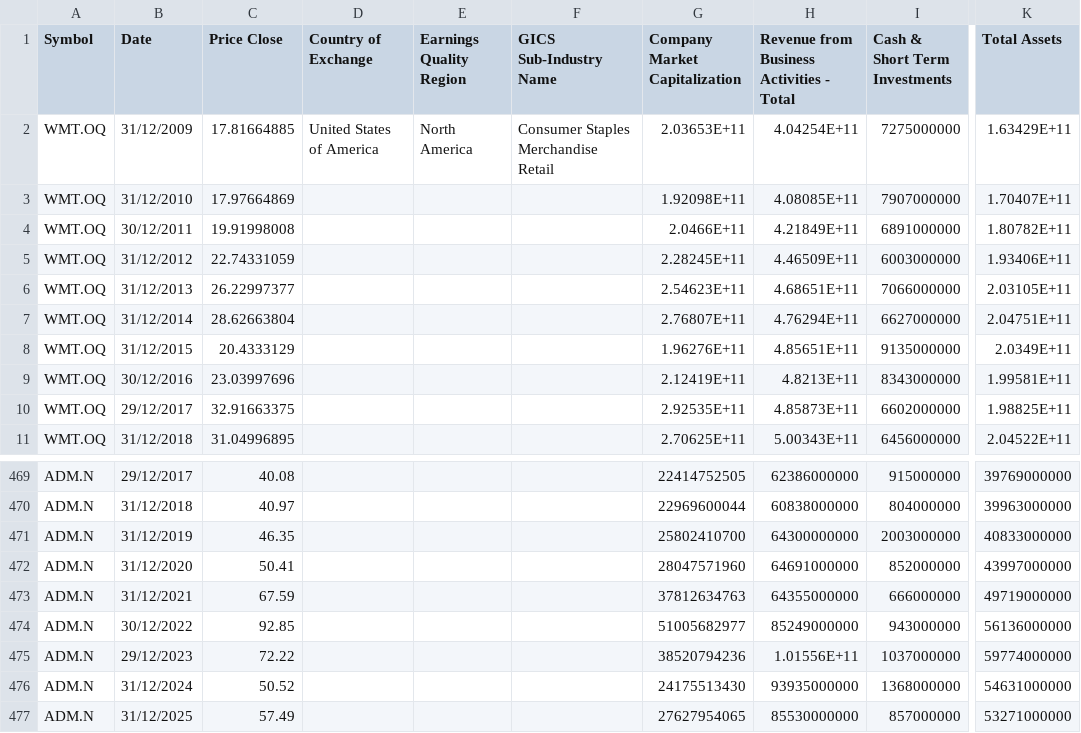
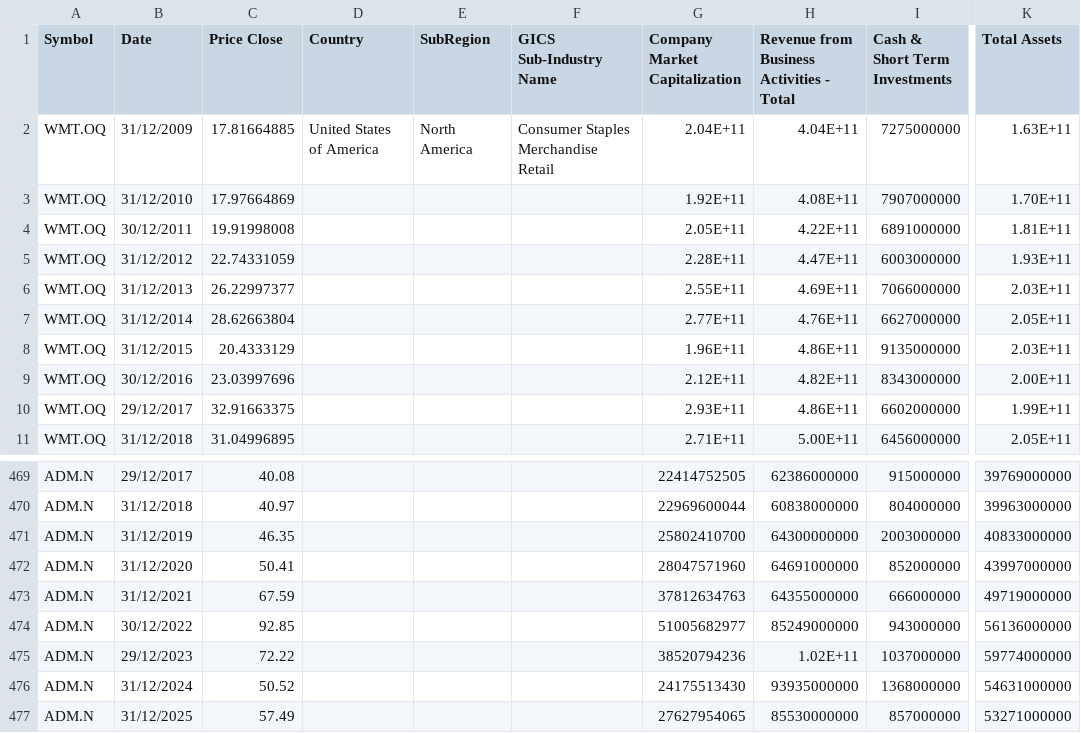
Before and after one commit to nikhilghosh-afk/PhD-WP2, a CSV file: balance_sheet_data.csv, drawn as a sheet; only a part is shown, gaps mark what is left out; the diff covers the shown part only; the diff names each change by its address in the sheet, - before the commit and + after, or states it on an @@ line.

Commit message:
Add files via upload

```diff
--- a/balance_sheet_data.csv
+++ b/balance_sheet_data.csv
-D1: Country of Exchange
+D1: Country
-E1: Earnings Quality Region
+E1: SubRegion
-G2 (Company Market Capitalization): 2.03653E+11
+G2 (Company Market Capitalization): 2.04E+11
-H2: 4.04254E+11
+H2: 4.04E+11
-K2 (Total Assets): 1.63429E+11
+K2 (Total Assets): 1.63E+11
-G3 (Company Market Capitalization): 1.92098E+11
+G3 (Company Market Capitalization): 1.92E+11
-H3: 4.08085E+11
+H3: 4.08E+11
-K3 (Total Assets): 1.70407E+11
+K3 (Total Assets): 1.70E+11
-G4 (Company Market Capitalization): 2.0466E+11
+G4 (Company Market Capitalization): 2.05E+11
-H4: 4.21849E+11
+H4: 4.22E+11
-K4 (Total Assets): 1.80782E+11
+K4 (Total Assets): 1.81E+11
-G5 (Company Market Capitalization): 2.28245E+11
+G5 (Company Market Capitalization): 2.28E+11
-H5: 4.46509E+11
+H5: 4.47E+11
-K5 (Total Assets): 1.93406E+11
+K5 (Total Assets): 1.93E+11
-G6 (Company Market Capitalization): 2.54623E+11
+G6 (Company Market Capitalization): 2.55E+11
-H6: 4.68651E+11
+H6: 4.69E+11
-K6 (Total Assets): 2.03105E+11
+K6 (Total Assets): 2.03E+11
-G7 (Company Market Capitalization): 2.76807E+11
+G7 (Company Market Capitalization): 2.77E+11
-H7: 4.76294E+11
+H7: 4.76E+11
-K7 (Total Assets): 2.04751E+11
+K7 (Total Assets): 2.05E+11
-G8 (Company Market Capitalization): 1.96276E+11
+G8 (Company Market Capitalization): 1.96E+11
-H8: 4.85651E+11
+H8: 4.86E+11
-K8 (Total Assets): 2.0349E+11
+K8 (Total Assets): 2.03E+11
-G9 (Company Market Capitalization): 2.12419E+11
+G9 (Company Market Capitalization): 2.12E+11
-H9: 4.8213E+11
+H9: 4.82E+11
-K9 (Total Assets): 1.99581E+11
+K9 (Total Assets): 2.00E+11
-G10 (Company Market Capitalization): 2.92535E+11
+G10 (Company Market Capitalization): 2.93E+11
-H10: 4.85873E+11
+H10: 4.86E+11
-K10 (Total Assets): 1.98825E+11
+K10 (Total Assets): 1.99E+11
-G11 (Company Market Capitalization): 2.70625E+11
+G11 (Company Market Capitalization): 2.71E+11
-H11: 5.00343E+11
+H11: 5.00E+11
-K11 (Total Assets): 2.04522E+11
+K11 (Total Assets): 2.05E+11
-H475: 1.01556E+11
+H475: 1.02E+11
```
Also changed, not shown: 166 edited cells elsewhere in this file.
